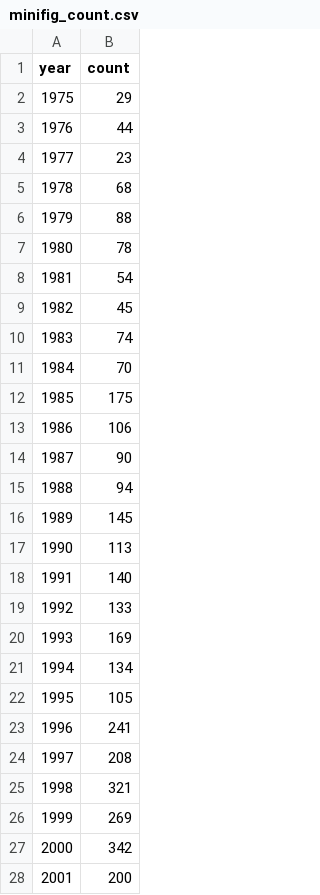
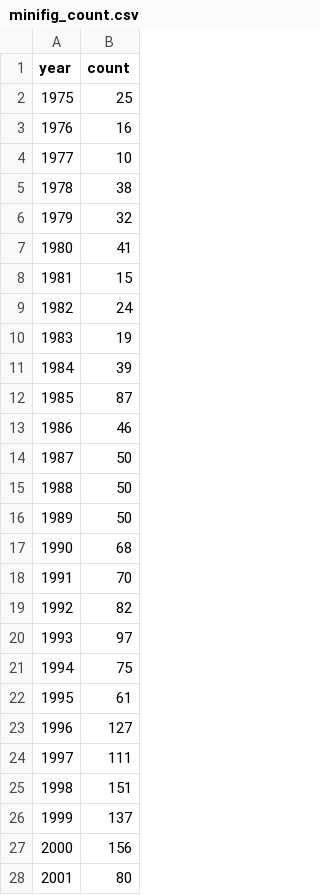
Before and after one commit to colbyyh2/NarrativeVis, a CSV file: data_new/minifig_count.csv, drawn as a sheet; only a part is shown; the diff covers the shown part only.

Commit message:
updated data

```diff
--- a/data_new/minifig_count.csv
+++ b/data_new/minifig_count.csv
@@ -1,28 +1,28 @@
 year,count
-1975,29
-1976,44
-1977,23
-1978,68
-1979,88
-1980,78
-1981,54
-1982,45
-1983,74
-1984,70
-1985,175
-1986,106
-1987,90
-1988,94
-1989,145
-1990,113
-1991,140
-1992,133
-1993,169
-1994,134
-1995,105
-1996,241
-1997,208
-1998,321
-1999,269
-2000,342
-2001,200
+1975,25
+1976,16
+1977,10
+1978,38
+1979,32
+1980,41
+1981,15
+1982,24
+1983,19
+1984,39
+1985,87
+1986,46
+1987,50
+1988,50
+1989,50
+1990,68
+1991,70
+1992,82
+1993,97
+1994,75
+1995,61
+1996,127
+1997,111
+1998,151
+1999,137
+2000,156
+2001,80
```
Also changed, not shown: 21 edited cells elsewhere in this file, 1 other file.
